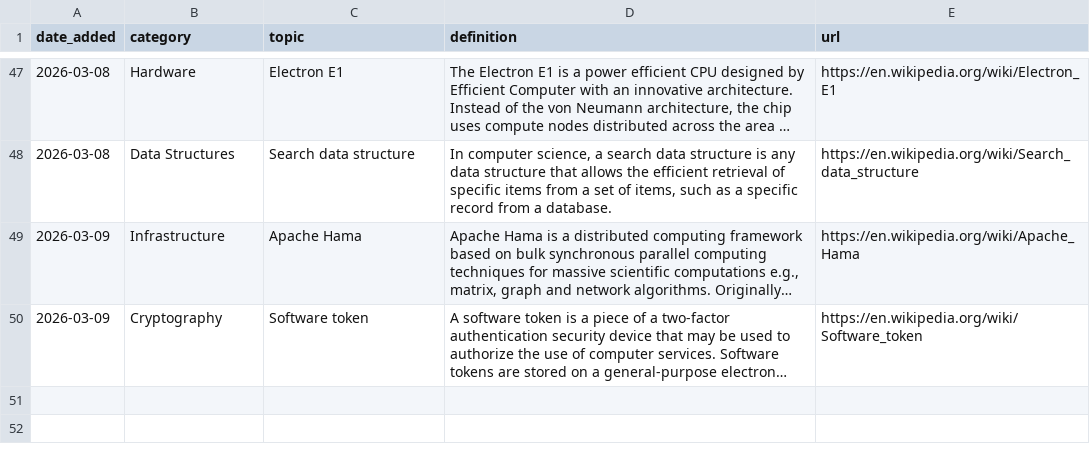
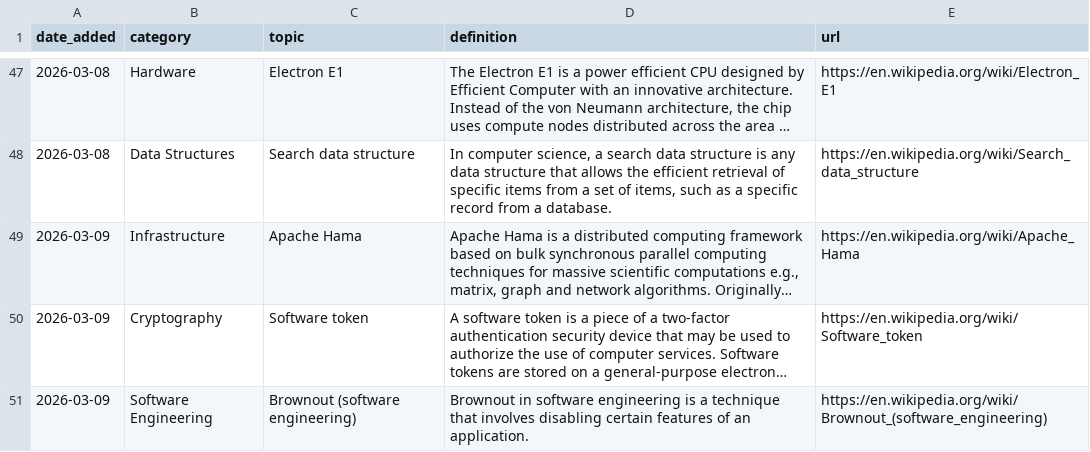
Before and after one commit to Jeffin03/DevDigest, a CSV file: CS_Glossary.csv, drawn as a sheet; only a part is shown, gaps mark what is left out; long unchanged cells end in …; the diff names each change by its address in the sheet, - before the commit and + after, or states it on an @@ line.

```diff
--- a/CS_Glossary.csv
+++ b/CS_Glossary.csv
+row 51: 2026-03-09 | Software Engineering | Brownout (software engineering) | Brownout in software engineering is a technique that involves disabling certain features of an application. | https://en.wikipedia.org/wiki/Brownout_(software_engineering)
```
